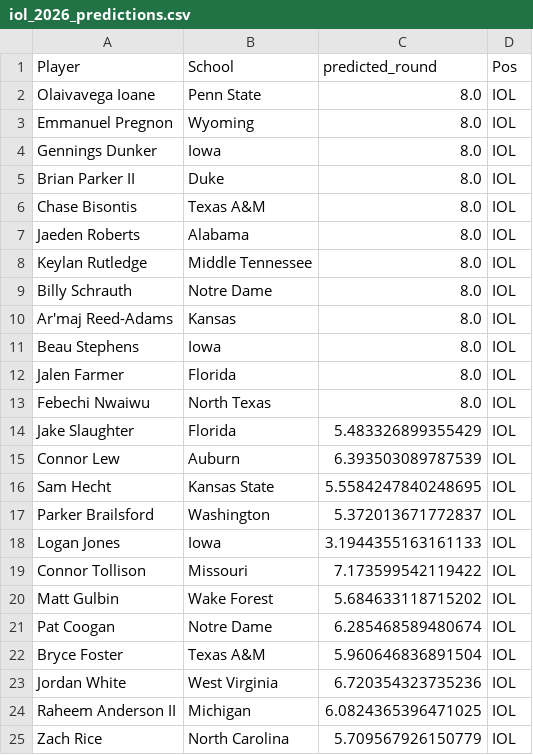
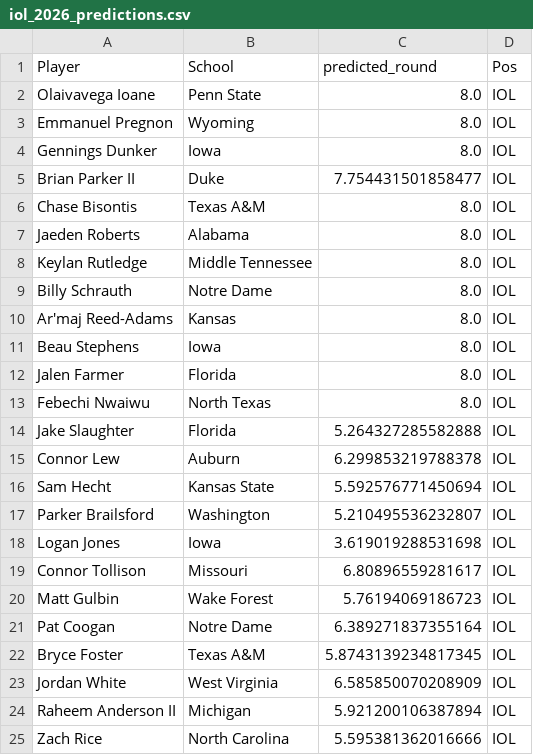
Before and after one commit to greynathan/2026_NFL_Draft, a CSV file: data/processed/iol_2026_predictions.csv, drawn as a sheet.

```diff
--- a/data/processed/iol_2026_predictions.csv
+++ b/data/processed/iol_2026_predictions.csv
@@ -4,3 +4,3 @@ Emmanuel Pregnon,Wyoming,8.0,IOL
 Gennings Dunker,Iowa,8.0,IOL
-Brian Parker II,Duke,8.0,IOL
+Brian Parker II,Duke,7.754431501858477,IOL
 Chase Bisontis,Texas A&M,8.0,IOL
@@ -13,13 +13,13 @@ Jalen Farmer,Florida,8.0,IOL
 Febechi Nwaiwu,North Texas,8.0,IOL
-Jake Slaughter,Florida,5.483326899355429,IOL
-Connor Lew,Auburn,6.393503089787539,IOL
-Sam Hecht,Kansas State,5.5584247840248695,IOL
-Parker Brailsford,Washington,5.372013671772837,IOL
-Logan Jones,Iowa,3.1944355163161133,IOL
-Connor Tollison,Missouri,7.173599542119422,IOL
-Matt Gulbin,Wake Forest,5.684633118715202,IOL
-Pat Coogan,Notre Dame,6.285468589480674,IOL
-Bryce Foster,Texas A&M,5.960646836891504,IOL
-Jordan White,West Virginia,6.720354323735236,IOL
-Raheem Anderson II,Michigan,6.0824365396471025,IOL
-Zach Rice,North Carolina,5.709567926150779,IOL
+Jake Slaughter,Florida,5.264327285582888,IOL
+Connor Lew,Auburn,6.299853219788378,IOL
+Sam Hecht,Kansas State,5.592576771450694,IOL
+Parker Brailsford,Washington,5.210495536232807,IOL
+Logan Jones,Iowa,3.619019288531698,IOL
+Connor Tollison,Missouri,6.80896559281617,IOL
+Matt Gulbin,Wake Forest,5.76194069186723,IOL
+Pat Coogan,Notre Dame,6.389271837355164,IOL
+Bryce Foster,Texas A&M,5.8743139234817345,IOL
+Jordan White,West Virginia,6.585850070208909,IOL
+Raheem Anderson II,Michigan,5.921200106387894,IOL
+Zach Rice,North Carolina,5.595381362016666,IOL
```
Also changed, not shown: 31 other files.
